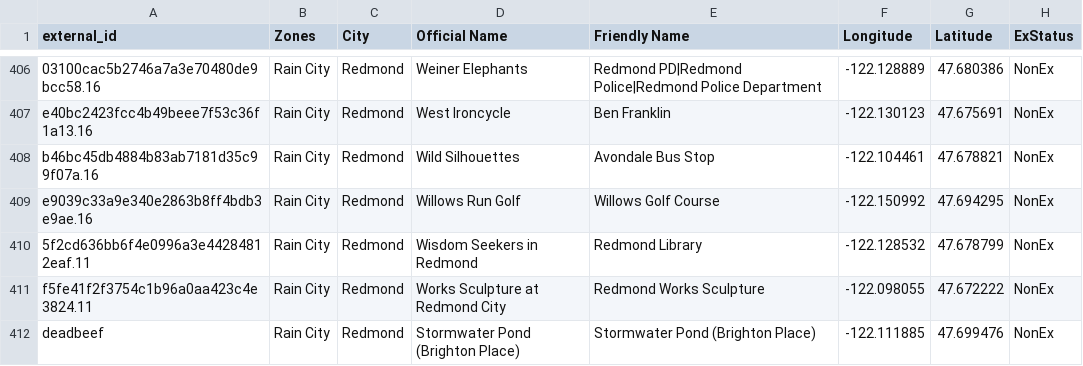
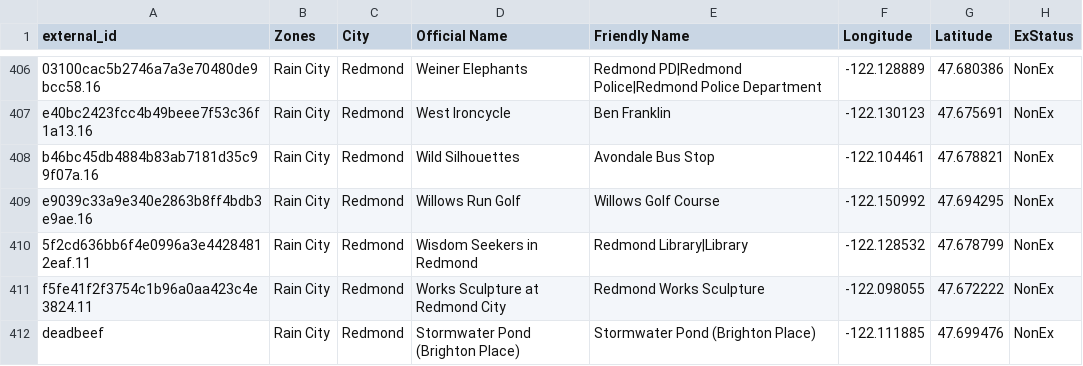
Before and after one commit to cguerrerCS/rotombot, a CSV file: data/Gyms.csv, drawn as a sheet; only a part is shown, gaps mark what is left out.

Commit message:
Added an alias so redmond downtown stays the default library

```diff
--- a/data/Gyms.csv
+++ b/data/Gyms.csv
@@ -409,3 +409,3 @@ b46bc45db4884b83ab7181d35c99f07a.16,Rain City,Redmond,Wild Silhouettes,Avondale
 e9039c33a9e340e2863b8ff4bdb3e9ae.16,Rain City,Redmond,Willows Run Golf,Willows Golf Course,-122.150992,47.694295,NonEx
-5f2cd636bb6f4e0996a3e44284812eaf.11,Rain City,Redmond,Wisdom Seekers in Redmond,Redmond Library,-122.128532,47.678799,NonEx
+5f2cd636bb6f4e0996a3e44284812eaf.11,Rain City,Redmond,Wisdom Seekers in Redmond,Redmond Library|Library,-122.128532,47.678799,NonEx
 f5fe41f2f3754c1b96a0aa423c4e3824.11,Rain City,Redmond,Works Sculpture at Redmond City,Redmond Works Sculpture,-122.098055,47.672222,NonEx
```
